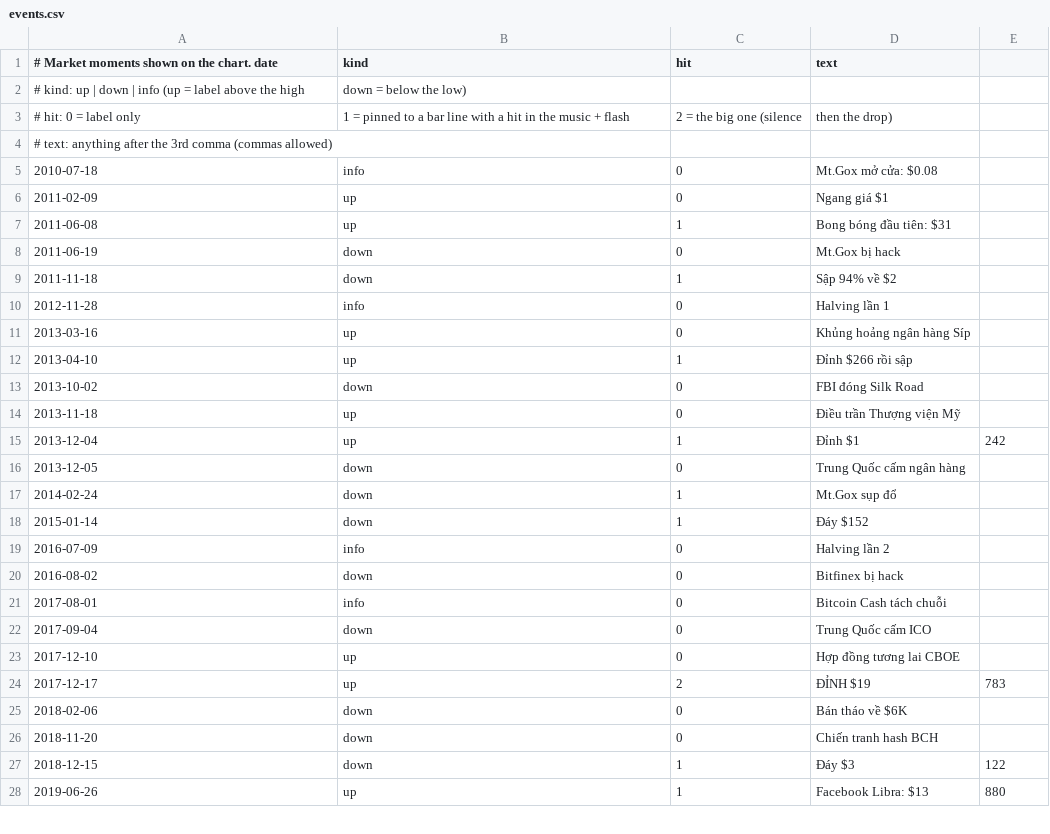
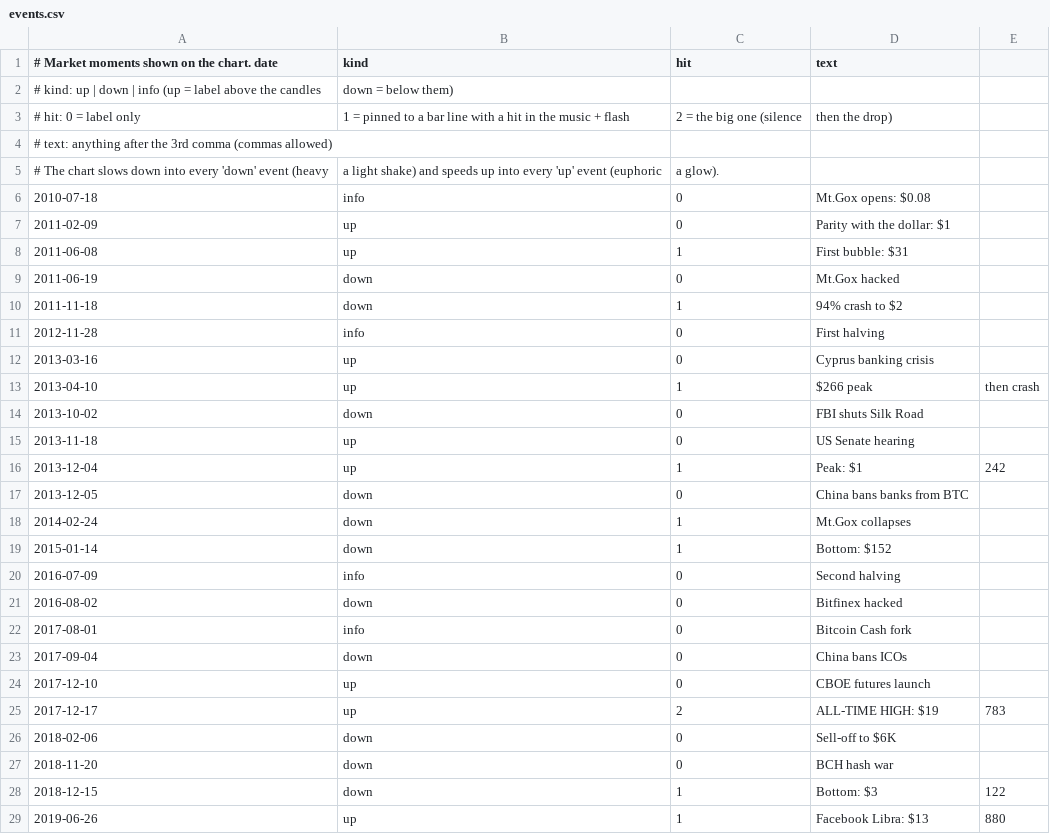
Before and after one commit to congminh12000/bao-tarot, a CSV file: bitcoin-chart-2020-2026/data/events.csv, drawn as a sheet; only a part is shown; the diff covers the shown part only.

```diff
--- a/bitcoin-chart-2020-2026/data/events.csv
+++ b/bitcoin-chart-2020-2026/data/events.csv
@@ -1,28 +1,29 @@
 # Market moments shown on the chart.  date,kind,hit,text
-#   kind: up | down | info      (up = label above the high, down = below the low)
+#   kind: up | down | info      (up = label above the candles, down = below them)
 #   hit:  0 = label only, 1 = pinned to a bar line with a hit in the music + flash, 2 = the big one (silence, then the drop)
 #   text: anything after the 3rd comma (commas allowed)
-2010-07-18,info,0,Mt.Gox mở cửa: $0.08
-2011-02-09,up,0,Ngang giá $1
-2011-06-08,up,1,Bong bóng đầu tiên: $31
-2011-06-19,down,0,Mt.Gox bị hack
-2011-11-18,down,1,Sập 94% về $2
-2012-11-28,info,0,Halving lần 1
-2013-03-16,up,0,Khủng hoảng ngân hàng Síp
-2013-04-10,up,1,Đỉnh $266 rồi sập
-2013-10-02,down,0,FBI đóng Silk Road
-2013-11-18,up,0,Điều trần Thượng viện Mỹ
-2013-12-04,up,1,Đỉnh $1,242
-2013-12-05,down,0,Trung Quốc cấm ngân hàng
-2014-02-24,down,1,Mt.Gox sụp đổ
-2015-01-14,down,1,Đáy $152
-2016-07-09,info,0,Halving lần 2
-2016-08-02,down,0,Bitfinex bị hack
-2017-08-01,info,0,Bitcoin Cash tách chuỗi
-2017-09-04,down,0,Trung Quốc cấm ICO
-2017-12-10,up,0,Hợp đồng tương lai CBOE
-2017-12-17,up,2,ĐỈNH $19,783
-2018-02-06,down,0,Bán tháo về $6K
-2018-11-20,down,0,Chiến tranh hash BCH
-2018-12-15,down,1,Đáy $3,122
+# The chart slows down into every 'down' event (heavy, a light shake) and speeds up into every 'up' event (euphoric, a glow).
+2010-07-18,info,0,Mt.Gox opens: $0.08
+2011-02-09,up,0,Parity with the dollar: $1
+2011-06-08,up,1,First bubble: $31
+2011-06-19,down,0,Mt.Gox hacked
+2011-11-18,down,1,94% crash to $2
+2012-11-28,info,0,First halving
+2013-03-16,up,0,Cyprus banking crisis
+2013-04-10,up,1,$266 peak, then crash
+2013-10-02,down,0,FBI shuts Silk Road
+2013-11-18,up,0,US Senate hearing
+2013-12-04,up,1,Peak: $1,242
+2013-12-05,down,0,China bans banks from BTC
+2014-02-24,down,1,Mt.Gox collapses
+2015-01-14,down,1,Bottom: $152
+2016-07-09,info,0,Second halving
+2016-08-02,down,0,Bitfinex hacked
+2017-08-01,info,0,Bitcoin Cash fork
+2017-09-04,down,0,China bans ICOs
+2017-12-10,up,0,CBOE futures launch
+2017-12-17,up,2,ALL-TIME HIGH: $19,783
+2018-02-06,down,0,Sell-off to $6K
+2018-11-20,down,0,BCH hash war
+2018-12-15,down,1,Bottom: $3,122
 2019-06-26,up,1,Facebook Libra: $13,880
```
Also changed, not shown: 30 edited cells elsewhere in this file, 4 other files.
